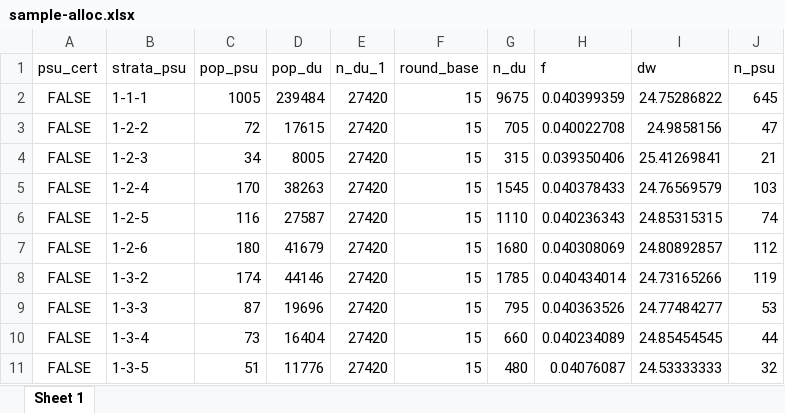
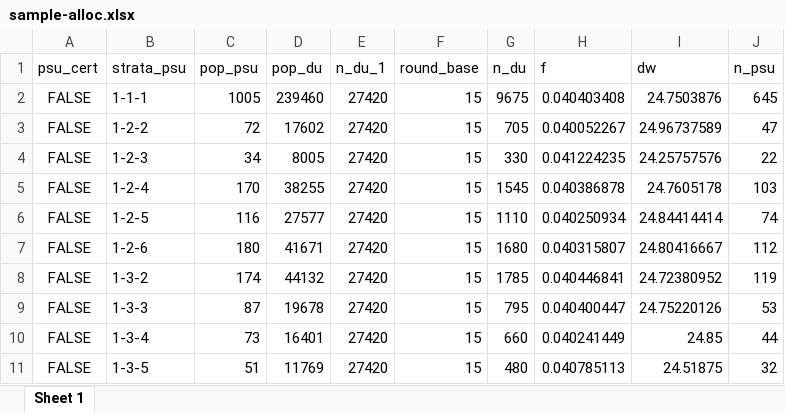
Before and after one commit to djhurio/PIAAC-sample-2022, an Excel workbook: tables/sample-alloc.xlsx, sheet Sheet 1, drawn as a sheet; only a part is shown; values as stored, in another font and other column widths than the file's, no borders; table styles not drawn; the diff covers the shown part only; the diff names each change by its address in the sheet, - before the commit and + after, or states it on an @@ line.

```diff
--- a/tables/sample-alloc.xlsx (sheet Sheet 1)
+++ b/tables/sample-alloc.xlsx (sheet Sheet 1)
-D2 (pop_du): 239484
+D2 (pop_du): 239460
-H2 (f): 0.040399359
+H2 (f): 0.040403408
-I2 (dw): 24.75286822
+I2 (dw): 24.7503876
-D3 (pop_du): 17615
+D3 (pop_du): 17602
-H3 (f): 0.040022708
+H3 (f): 0.040052267
-I3 (dw): 24.9858156
+I3 (dw): 24.96737589
-G4 (n_du): 315
+G4 (n_du): 330
-H4 (f): 0.039350406
+H4 (f): 0.041224235
-I4 (dw): 25.41269841
+I4 (dw): 24.25757576
-J4 (n_psu): 21
+J4 (n_psu): 22
-D5 (pop_du): 38263
+D5 (pop_du): 38255
-H5 (f): 0.040378433
+H5 (f): 0.040386878
-I5 (dw): 24.76569579
+I5 (dw): 24.7605178
-D6 (pop_du): 27587
+D6 (pop_du): 27577
-H6 (f): 0.040236343
+H6 (f): 0.040250934
-I6 (dw): 24.85315315
+I6 (dw): 24.84414414
-D7 (pop_du): 41679
+D7 (pop_du): 41671
-H7 (f): 0.040308069
+H7 (f): 0.040315807
-I7 (dw): 24.80892857
+I7 (dw): 24.80416667
-D8 (pop_du): 44146
+D8 (pop_du): 44132
-H8 (f): 0.040434014
+H8 (f): 0.040446841
-I8 (dw): 24.73165266
+I8 (dw): 24.72380952
-D9 (pop_du): 19696
+D9 (pop_du): 19678
-H9 (f): 0.040363526
+H9 (f): 0.040400447
-I9 (dw): 24.77484277
+I9 (dw): 24.75220126
-D10 (pop_du): 16404
+D10 (pop_du): 16401
-H10 (f): 0.040234089
+H10 (f): 0.040241449
-I10 (dw): 24.85454545
+I10 (dw): 24.85
-D11 (pop_du): 11776
+D11 (pop_du): 11769
-H11 (f): 0.04076087
+H11 (f): 0.040785113
-I11 (dw): 24.53333333
+I11 (dw): 24.51875
```
Also changed, not shown: 20 edited cells elsewhere in this sheet, 4 other files.
